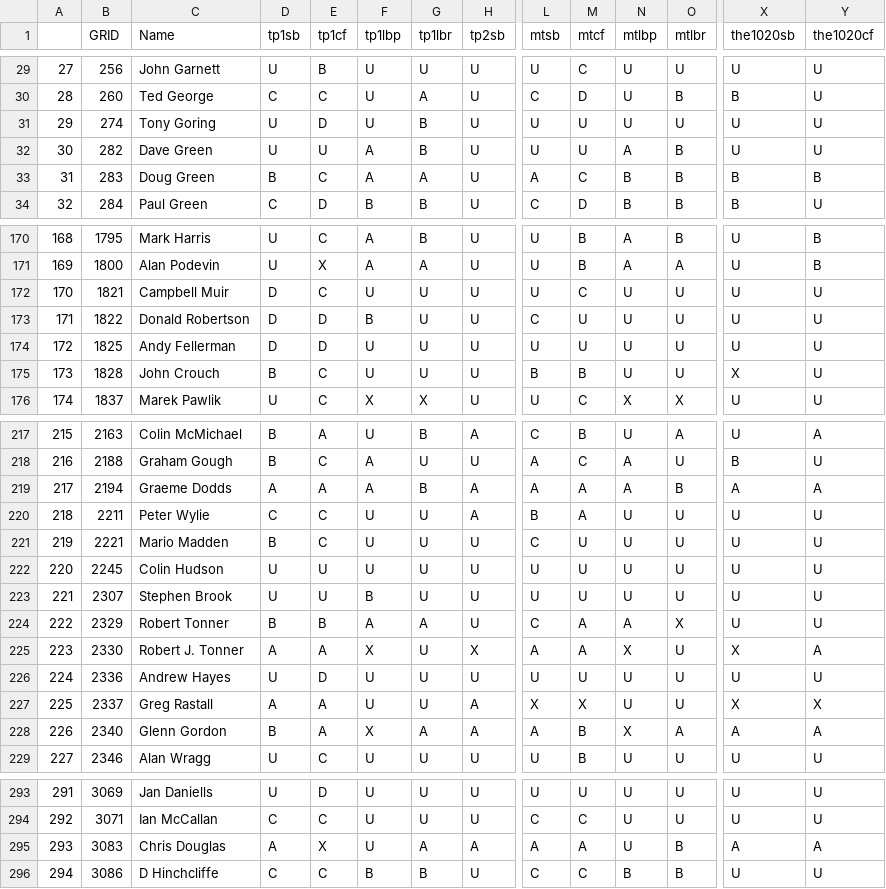
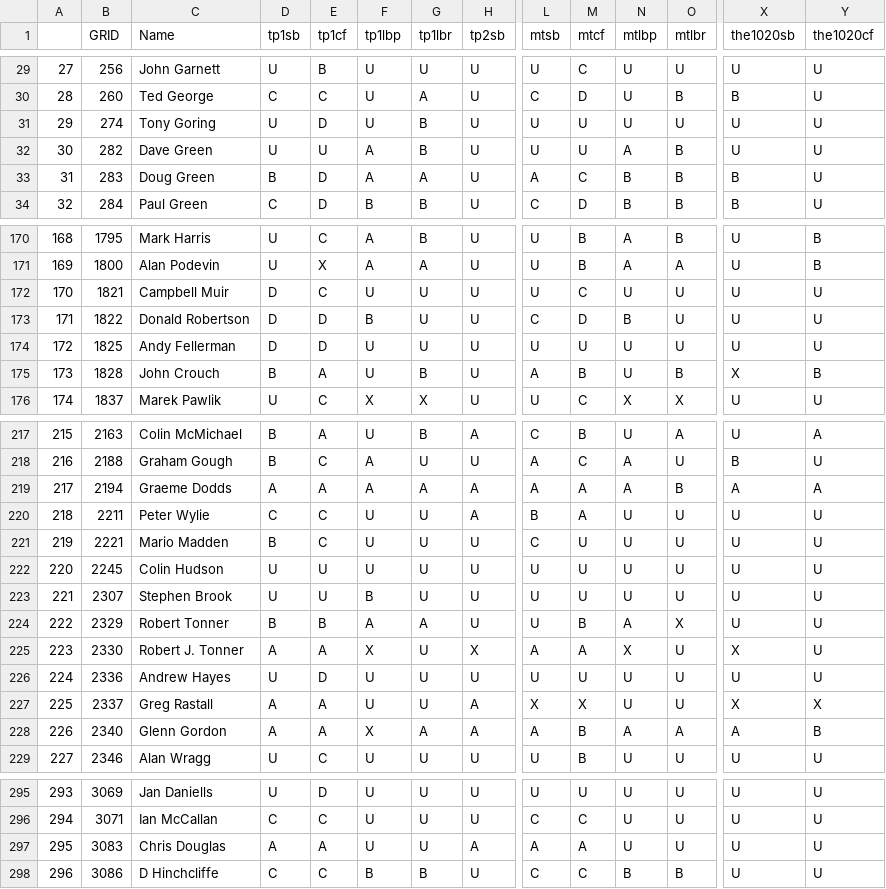
Before and after one commit to ccsnjf/gr-classifications, a CSV file: classes.csv, drawn as a sheet; only a part is shown, gaps mark what is left out; addresses are those after the commit; the diff covers the shown part only; the diff names each change by its address in the sheet, - before the commit and + after, or states it on an @@ line.

```diff
--- a/classes.csv
+++ b/classes.csv
-E33 (tp1cf): C
+E33 (tp1cf): D
-Y33 (the1020cf): B
+Y33 (the1020cf): U
-M173 (mtcf): U
+M173 (mtcf): D
-N173 (mtlbp): U
+N173 (mtlbp): B
-E175 (tp1cf): C
+E175 (tp1cf): A
-G175 (tp1lbr): U
+G175 (tp1lbr): B
-L175 (mtsb): B
+L175 (mtsb): A
-O175 (mtlbr): U
+O175 (mtlbr): B
-Y175 (the1020cf): U
+Y175 (the1020cf): B
-G219 (tp1lbr): B
+G219 (tp1lbr): A
-L224 (mtsb): C
+L224 (mtsb): U
-M224 (mtcf): A
+M224 (mtcf): B
-Y225 (the1020cf): A
+Y225 (the1020cf): U
-D228 (tp1sb): B
+D228 (tp1sb): A
-N228 (mtlbp): X
+N228 (mtlbp): A
-Y228 (the1020cf): A
+Y228 (the1020cf): B
@@ column A renumbered from row 251 down @@
-E297 (tp1cf): X
+E297 (tp1cf): A
-G297 (tp1lbr): A
+G297 (tp1lbr): U
-O297 (mtlbr): B
+O297 (mtlbr): U
-X297 (the1020sb): A
+X297 (the1020sb): U
-Y297 (the1020cf): A
+Y297 (the1020cf): U
```
Also changed, not shown: 3 added rows and 22 edited cells elsewhere in this file.
